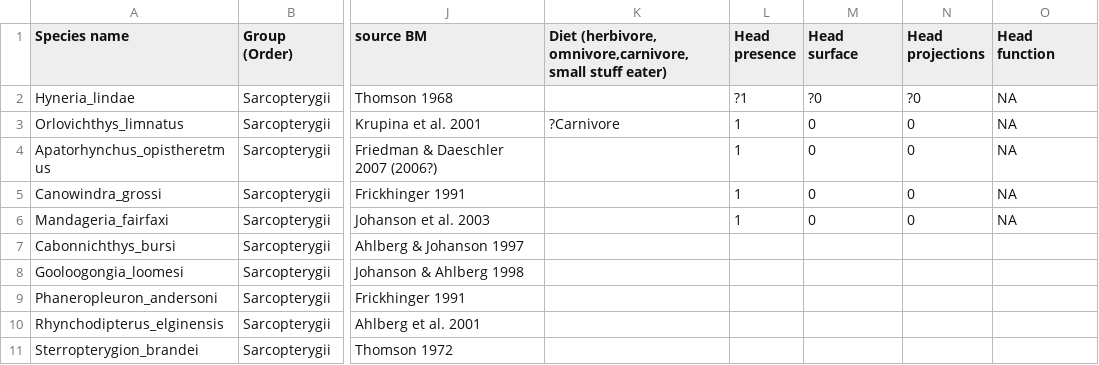
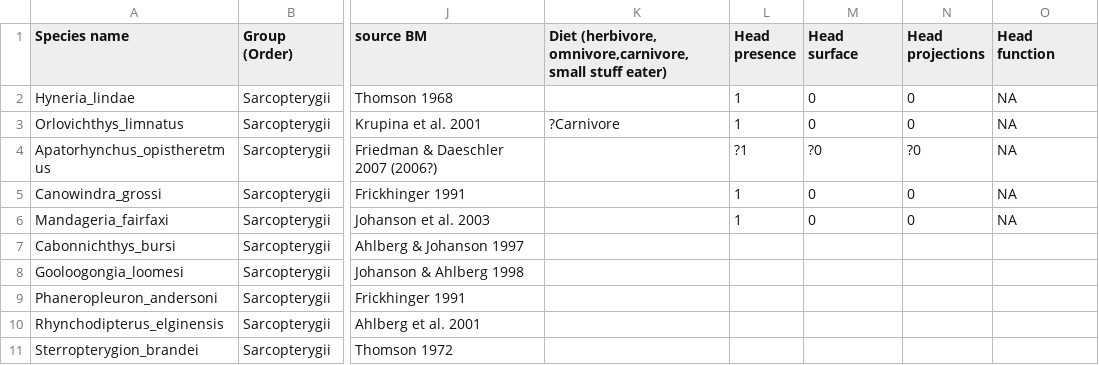
Before and after one commit to carewt/Fossil-Fish, a CSV file: Chunk_10_TC_extinct_data.csv, drawn as a sheet; only a part is shown, gaps mark what is left out; the diff names each change by its address in the sheet, - before the commit and + after, or states it on an @@ line.

Commit message:
Update Chunk_10_TC_extinct_data.csv

```diff
--- a/Chunk_10_TC_extinct_data.csv
+++ b/Chunk_10_TC_extinct_data.csv
-L2 (Head presence): ?1
+L2 (Head presence): 1
-M2 (Head surface): ?0
+M2 (Head surface): 0
-N2 (Head projections): ?0
+N2 (Head projections): 0
-L4 (Head presence): 1
+L4 (Head presence): ?1
-M4 (Head surface): 0
+M4 (Head surface): ?0
-N4 (Head projections): 0
+N4 (Head projections): ?0
```
